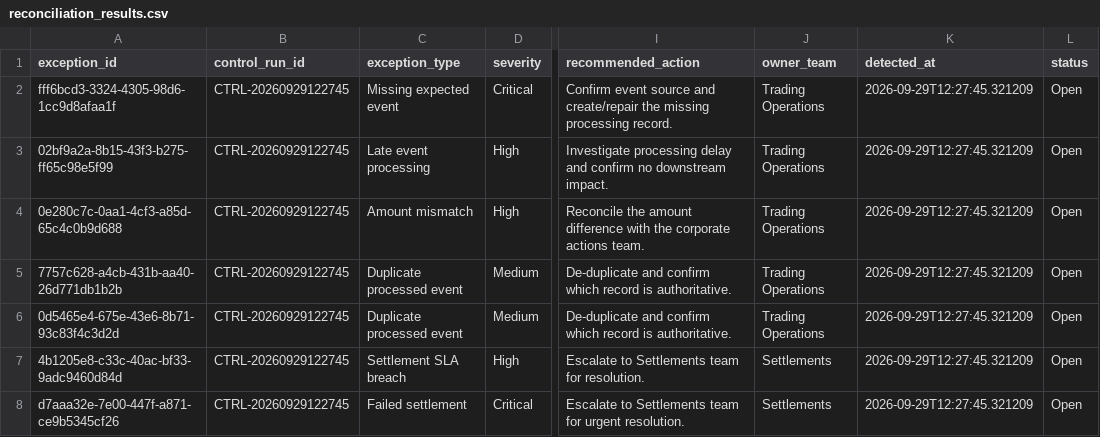
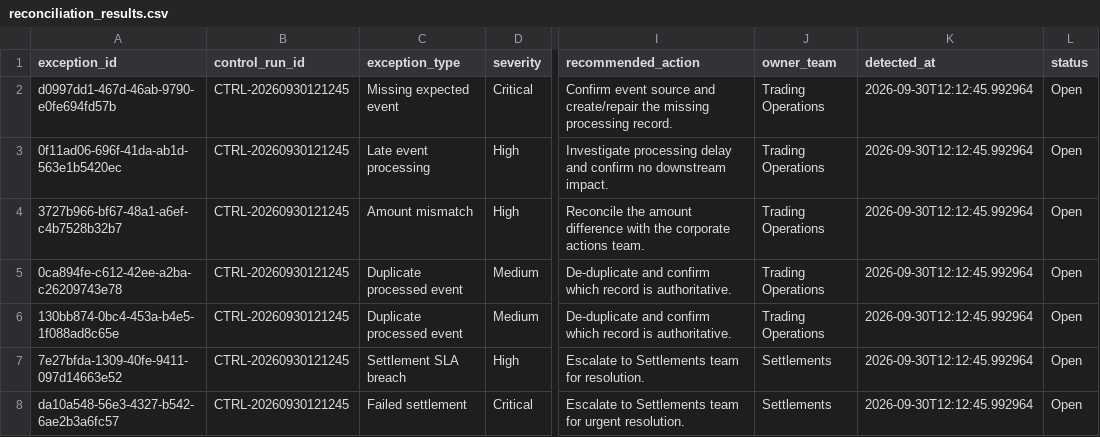
Before and after one commit to Kanss1176/trading-operations-control-room, a CSV file: data/processed/reconciliation_results.csv, drawn as a sheet; only a part is shown, gaps mark what is left out; the diff names each change by its address in the sheet, - before the commit and + after, or states it on an @@ line.

```diff
--- a/data/processed/reconciliation_results.csv
+++ b/data/processed/reconciliation_results.csv
-A2 (exception_id): fff6bcd3-3324-4305-98d6-1cc9d8afaa1f
+A2 (exception_id): d0997dd1-467d-46ab-9790-e0fe694fd57b
-B2:B8 (control_run_id): CTRL-20260929122745
+B2:B8 (control_run_id): CTRL-20260930121245
-K2:K8 (detected_at): 2026-09-29T12:27:45.321209
+K2:K8 (detected_at): 2026-09-30T12:12:45.992964
-A3 (exception_id): 02bf9a2a-8b15-43f3-b275-ff65c98e5f99
+A3 (exception_id): 0f11ad06-696f-41da-ab1d-563e1b5420ec
-A4 (exception_id): 0e280c7c-0aa1-4cf3-a85d-65c4c0b9d688
+A4 (exception_id): 3727b966-bf67-48a1-a6ef-c4b7528b32b7
-A5 (exception_id): 7757c628-a4cb-431b-aa40-26d771db1b2b
+A5 (exception_id): 0ca894fe-c612-42ee-a2ba-c26209743e78
-A6 (exception_id): 0d5465e4-675e-43e6-8b71-93c83f4c3d2d
+A6 (exception_id): 130bb874-0bc4-453a-b4e5-1f088ad8c65e
-A7 (exception_id): 4b1205e8-c33c-40ac-bf33-9adc9460d84d
+A7 (exception_id): 7e27bfda-1309-40fe-9411-097d14663e52
-A8 (exception_id): d7aaa32e-7e00-447f-a871-ce9b5345cf26
+A8 (exception_id): da10a548-56e3-4327-b542-6ae2b3a6fc57
```
Also changed, not shown: data/processed/exception_queue.csv, 1 other file.
